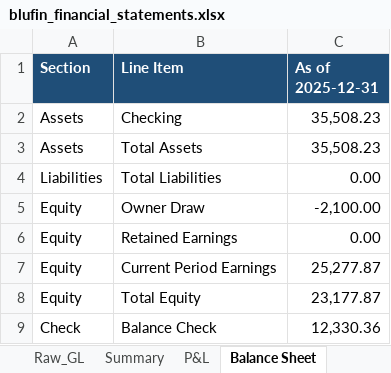
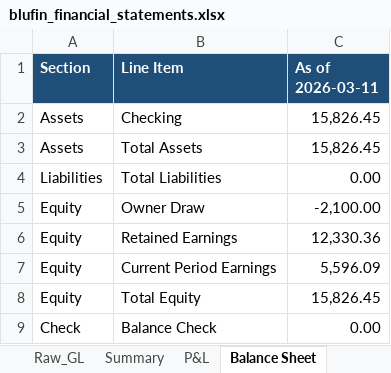
Before and after one commit to blufinLabs/Blufin-Labs-Financials, an Excel workbook: finance/reports/blufin_financial_statements.xlsx, sheet Balance Sheet, drawn as a sheet; values as stored, in another font and other column widths than the file's, no borders; the diff names each change by its address in the sheet, - before the commit and + after, or states it on an @@ line.

```diff
--- a/finance/reports/blufin_financial_statements.xlsx (sheet Balance Sheet)
+++ b/finance/reports/blufin_financial_statements.xlsx (sheet Balance Sheet)
-C1: As of 2025-12-31
+C1: As of 2026-03-11
-C2:C3 (As of 2026-03-11): 35,508.23
+C2:C3 (As of 2026-03-11): 15,826.45
-C6 (As of 2026-03-11): 0.00
+C6 (As of 2026-03-11): 12,330.36
-C7 (As of 2026-03-11): 25,277.87
+C7 (As of 2026-03-11): 5,596.09
-C8 (As of 2026-03-11): 23,177.87
+C8 (As of 2026-03-11): 15,826.45
-C9 (As of 2026-03-11): 12,330.36
+C9 (As of 2026-03-11): 0.00
```
Also changed, not shown: sheet Summary, sheet P&L, sheet Cash Flow, charts or pictures, 1 other file.
